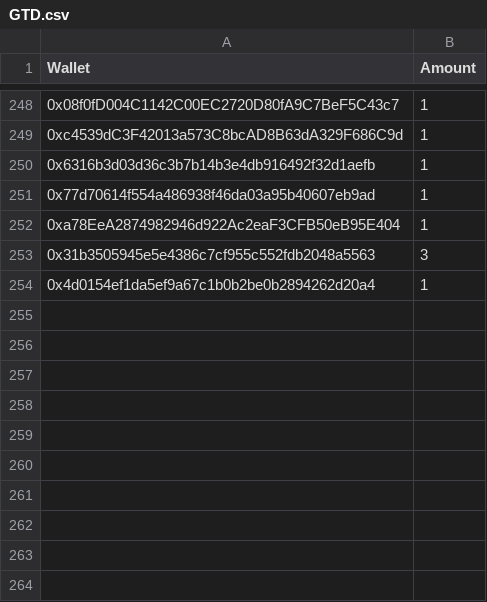
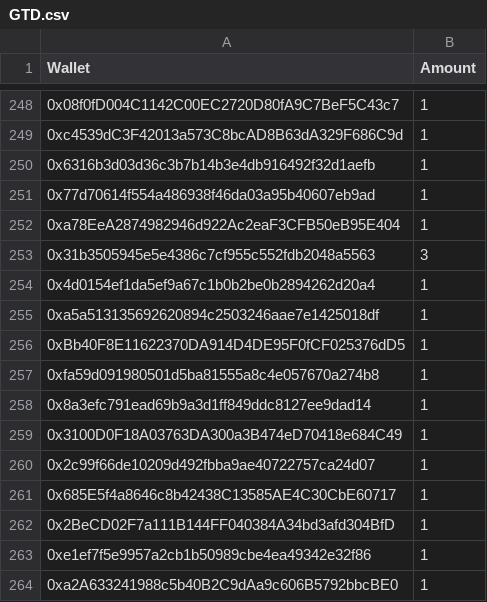
Before and after one commit to jesuzzback/drippp, a CSV file: data/GTD.csv, drawn as a sheet; only a part is shown, gaps mark what is left out.

Commit message:
Update GTD.csv

```diff
--- a/data/GTD.csv
+++ b/data/GTD.csv
@@ -254 +254,11 @@ Wallet,Amount
 0x4d0154ef1da5ef9a67c1b0b2be0b2894262d20a4,1
+0xa5a513135692620894c2503246aae7e1425018df,1
+0xBb40F8E11622370DA914D4DE95F0fCF025376dD5,1
+0xfa59d091980501d5ba81555a8c4e057670a274b8,1
+0x8a3efc791ead69b9a3d1ff849ddc8127ee9dad14,1
+0x3100D0F18A03763DA300a3B474eD70418e684C49,1
+0x2c99f66de10209d492fbba9ae40722757ca24d07,1
+0x685E5f4a8646c8b42438C13585AE4C30CbE60717,1
+0x2BeCD02F7a111B144FF040384A34bd3afd304BfD,1
+0xe1ef7f5e9957a2cb1b50989cbe4ea49342e32f86,1
+0xa2A633241988c5b40B2C9dAa9c606B5792bbcBE0,1
```
